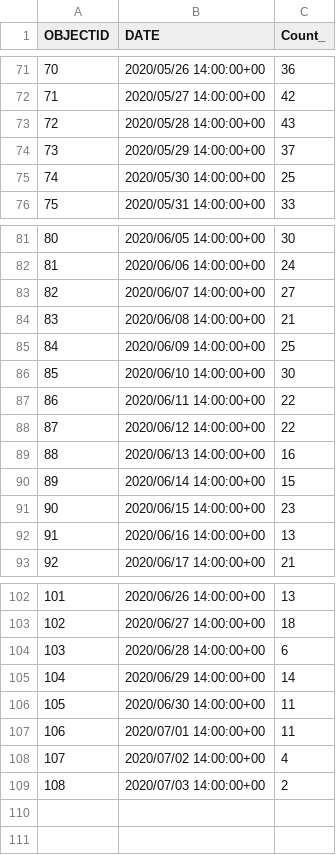
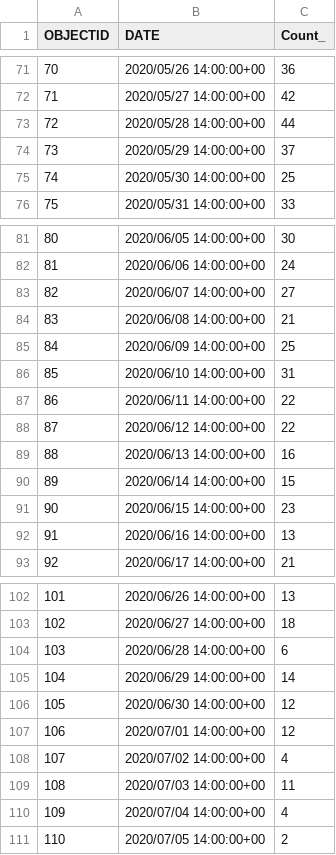
Before and after one commit to jepoirrier/MD-coronavirus, a CSV file: data/deaths-confirmedDate.csv, drawn as a sheet; only a part is shown, gaps mark what is left out.

```diff
--- a/data/deaths-confirmedDate.csv
+++ b/data/deaths-confirmedDate.csv
@@ -72,3 +72,3 @@
 71,2020/05/27 14:00:00+00,42
-72,2020/05/28 14:00:00+00,43
+72,2020/05/28 14:00:00+00,44
 73,2020/05/29 14:00:00+00,37
@@ -85,3 +85,3 @@
 84,2020/06/09 14:00:00+00,25
-85,2020/06/10 14:00:00+00,30
+85,2020/06/10 14:00:00+00,31
 86,2020/06/11 14:00:00+00,22
@@ -105,5 +105,7 @@
 104,2020/06/29 14:00:00+00,14
-105,2020/06/30 14:00:00+00,11
-106,2020/07/01 14:00:00+00,11
+105,2020/06/30 14:00:00+00,12
+106,2020/07/01 14:00:00+00,12
 107,2020/07/02 14:00:00+00,4
-108,2020/07/03 14:00:00+00,2
+108,2020/07/03 14:00:00+00,11
+109,2020/07/04 14:00:00+00,4
+110,2020/07/05 14:00:00+00,2
```
Also changed, not shown: data/deaths-confirmed.csv, data/races-cases.csv, 10 other files.
